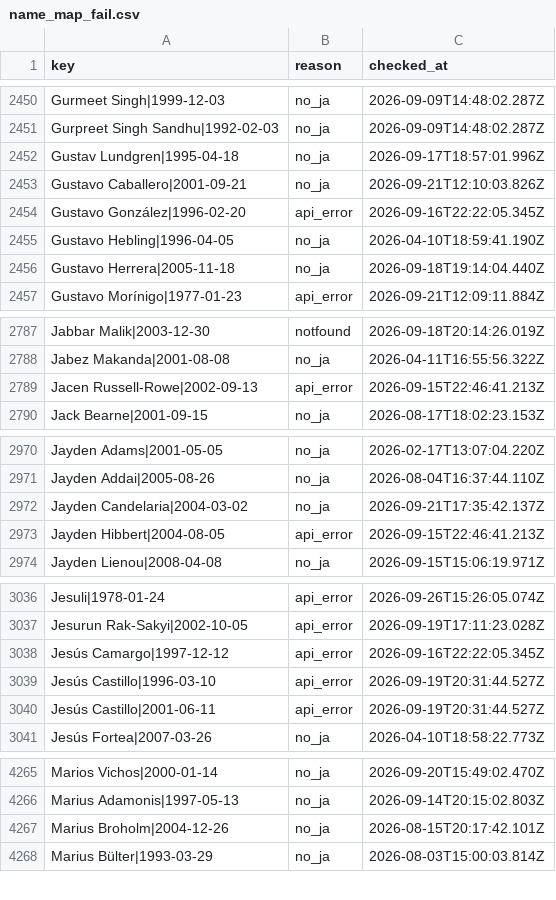
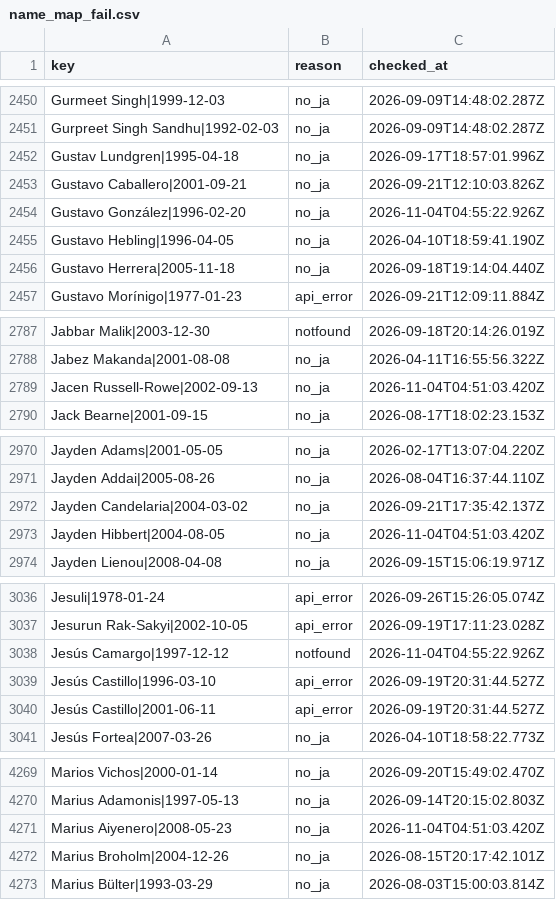
Before and after one commit to football-archive/start, a CSV file: src/data/name_map_fail.csv, drawn as a sheet; only a part is shown, gaps mark what is left out; the diff covers the shown part only.

```diff
--- a/src/data/name_map_fail.csv
+++ b/src/data/name_map_fail.csv
@@ -2453,3 +2453,3 @@ Gustav Lundgren|1995-04-18,no_ja,2026-09-17T18:57:01.996Z
 Gustavo Caballero|2001-09-21,no_ja,2026-09-21T12:10:03.826Z
-Gustavo González|1996-02-20,api_error,2026-09-16T22:22:05.345Z
+Gustavo González|1996-02-20,no_ja,2026-11-04T04:55:22.926Z
 Gustavo Hebling|1996-04-05,no_ja,2026-04-10T18:59:41.190Z
@@ -2788,3 +2788,3 @@ Jabbar Malik|2003-12-30,notfound,2026-09-18T20:14:26.019Z
 Jabez Makanda|2001-08-08,no_ja,2026-04-11T16:55:56.322Z
-Jacen Russell-Rowe|2002-09-13,api_error,2026-09-15T22:46:41.213Z
+Jacen Russell-Rowe|2002-09-13,no_ja,2026-11-04T04:51:03.420Z
 Jack Bearne|2001-09-15,no_ja,2026-08-17T18:02:23.153Z
@@ -2972,3 +2972,3 @@ Jayden Addai|2005-08-26,no_ja,2026-08-04T16:37:44.110Z
 Jayden Candelaria|2004-03-02,no_ja,2026-09-21T17:35:42.137Z
-Jayden Hibbert|2004-08-05,api_error,2026-09-15T22:46:41.213Z
+Jayden Hibbert|2004-08-05,no_ja,2026-11-04T04:51:03.420Z
 Jayden Lienou|2008-04-08,no_ja,2026-09-15T15:06:19.971Z
@@ -3037,3 +3037,3 @@ Jesuli|1978-01-24,api_error,2026-09-26T15:26:05.074Z
 Jesurun Rak-Sakyi|2002-10-05,api_error,2026-09-19T17:11:23.028Z
-Jesús Camargo|1997-12-12,api_error,2026-09-16T22:22:05.345Z
+Jesús Camargo|1997-12-12,notfound,2026-11-04T04:55:22.926Z
 Jesús Castillo|1996-03-10,api_error,2026-09-19T20:31:44.527Z
@@ -4266,2 +4270,3 @@ Marios Vichos|2000-01-14,no_ja,2026-09-20T15:49:02.470Z
 Marius Adamonis|1997-05-13,no_ja,2026-09-14T20:15:02.803Z
+Marius Aiyenero|2008-05-23,no_ja,2026-11-04T04:51:03.420Z
 Marius Broholm|2004-12-26,no_ja,2026-08-15T20:17:42.101Z
```
Also changed, not shown: 4 added rows and 28 edited cells elsewhere in this file, src/data/nt_iw_activity.csv, src/data/updates.csv, 2 other files.
